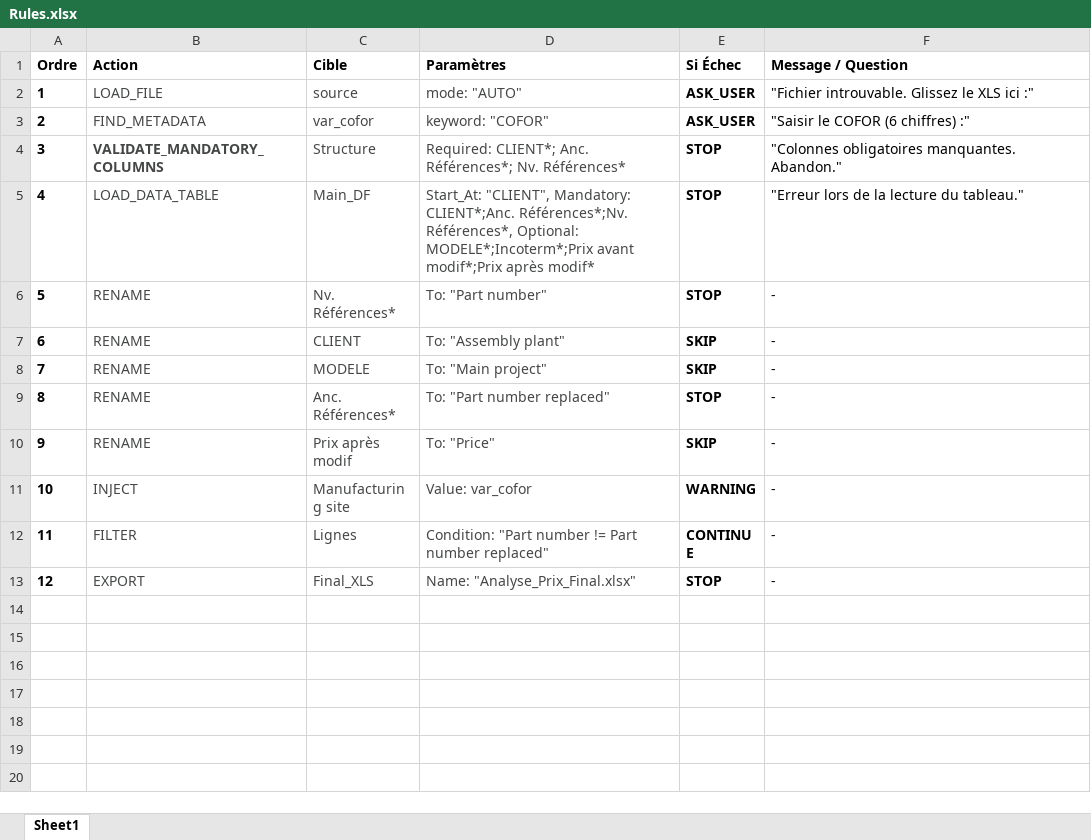
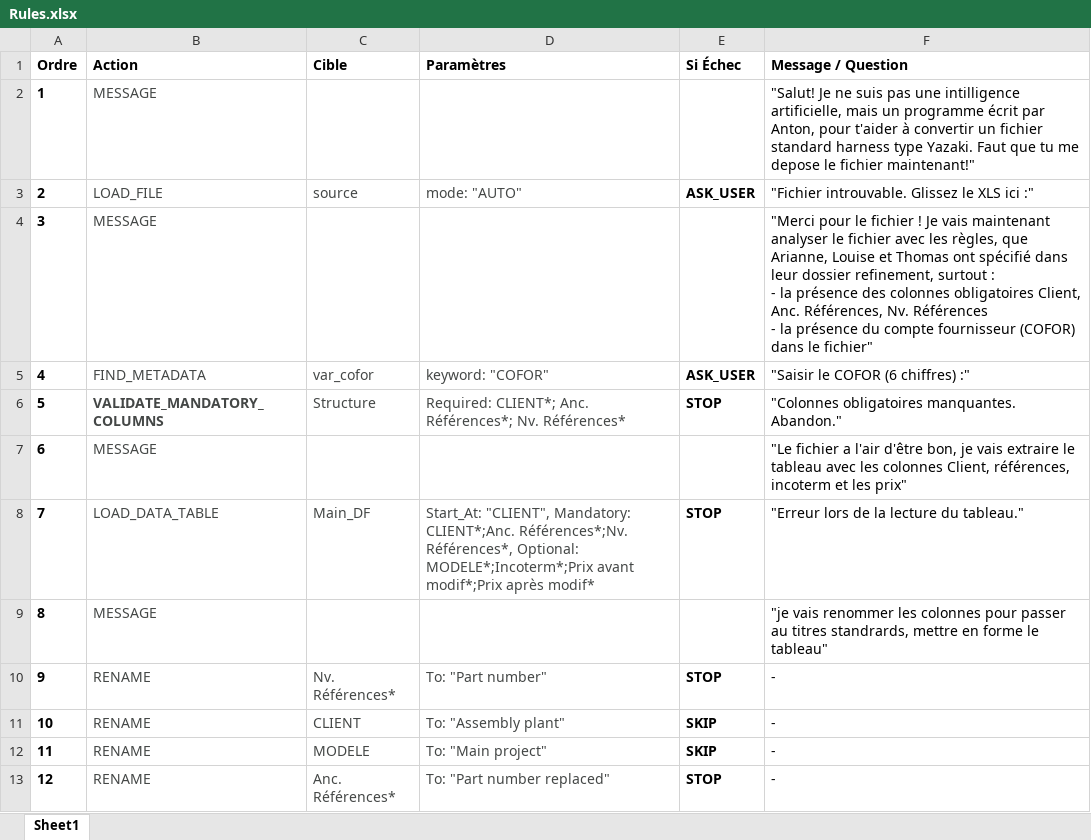
Before and after one commit to AntonL187/ChatV1, an Excel workbook: Rules.xlsx, sheet Sheet1, drawn as a sheet; only a part is shown; the shorter side is filled out with more unchanged rows; values as stored, in another font and other column widths than the file's, no borders; addresses are those after the commit; ↵ is a line break in a cell; the diff names each change by its address in the sheet, - before the commit and + after, or states it on an @@ line.

Commit message:
Add files via upload

```diff
--- a/Rules.xlsx (sheet Sheet1)
+++ b/Rules.xlsx (sheet Sheet1)
+row 2: 1 | MESSAGE |  |  |  | "Salut! Je ne suis pas une intilligence artificielle, mais un programme écrit par Anton, pour t'aider à convertir un fichier standard harness type Yazaki. Faut que tu me depose le fichier maintenant!"
@@ column A (Ordre) renumbered from row 3 down @@
+row 4: 3 | MESSAGE |  |  |  | "Merci pour le fichier ! Je vais maintenant analyser le fichier avec les règles, que Arianne, Louise et Thomas ont spécifié dans leur dossier refinement, surtout : ↵ - la présence des colonnes obligatoires Client, Anc. Références, Nv. Références ↵ - la présence du compte fournisseur (COFOR) dans le fichier"
+row 7: 6 | MESSAGE |  |  |  | "Le fichier a l'air d'être bon, je vais extraire le tableau avec les colonnes Client, références, incoterm et les prix"
+row 9: 8 | MESSAGE |  |  |  | "je vais renommer les colonnes pour passer au titres standrards, mettre en forme le tableau"
```
